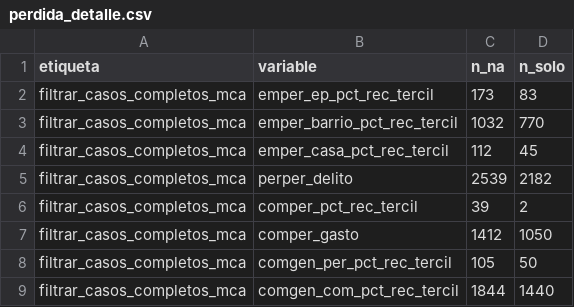
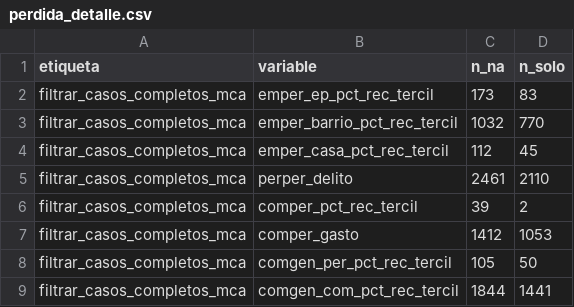
Before and after one commit to Martin-Venegas-M/2026_pnud_miedo, a CSV file: output/logs/perdida_detalle.csv, drawn as a sheet.

```diff
--- a/output/logs/perdida_detalle.csv
+++ b/output/logs/perdida_detalle.csv
@@ -4,6 +4,6 @@ filtrar_casos_completos_mca,emper_barrio_pct_rec_tercil,1032,770
 filtrar_casos_completos_mca,emper_casa_pct_rec_tercil,112,45
-filtrar_casos_completos_mca,perper_delito,2539,2182
+filtrar_casos_completos_mca,perper_delito,2461,2110
 filtrar_casos_completos_mca,comper_pct_rec_tercil,39,2
-filtrar_casos_completos_mca,comper_gasto,1412,1050
+filtrar_casos_completos_mca,comper_gasto,1412,1053
 filtrar_casos_completos_mca,comgen_per_pct_rec_tercil,105,50
-filtrar_casos_completos_mca,comgen_com_pct_rec_tercil,1844,1440
+filtrar_casos_completos_mca,comgen_com_pct_rec_tercil,1844,1441
```
Also changed, not shown: output/logs/composicion_mca.csv, output/logs/marginales.csv, 8 other files.
